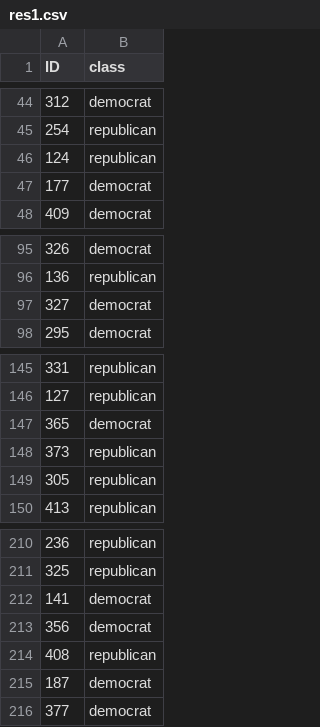
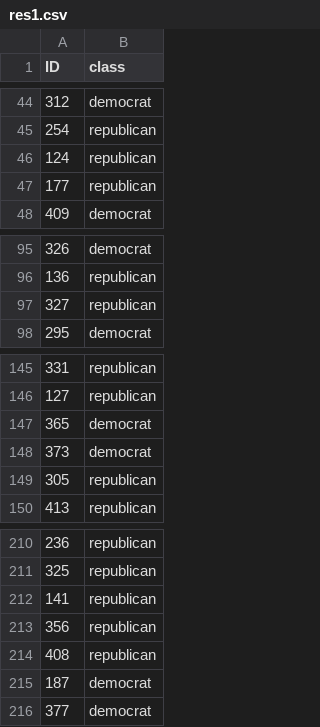
Before and after one commit to lazafi/male2019, a CSV file: src/res1.csv, drawn as a sheet; only a part is shown, gaps mark what is left out; the diff names each change by its address in the sheet, - before the commit and + after, or states it on an @@ line.

```diff
--- a/src/res1.csv
+++ b/src/res1.csv
-B47 (class): democrat
+B47 (class): republican
-B97 (class): democrat
+B97 (class): republican
-B148 (class): republican
+B148 (class): democrat
-B212:B213 (class): democrat
+B212:B213 (class): republican
```
Also changed, not shown: 1 other file.
